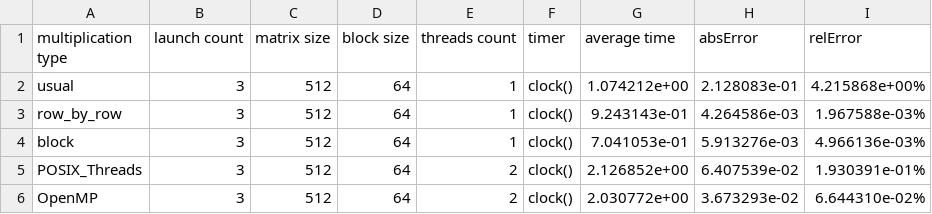
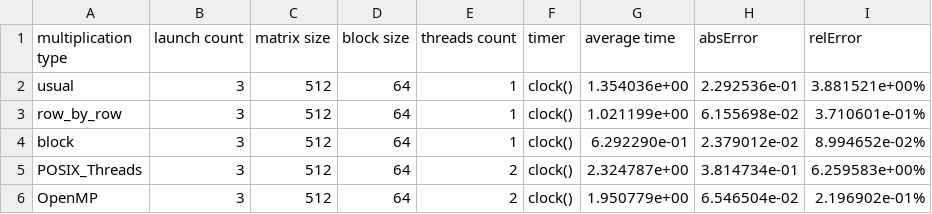
Before and after one commit to gedenteen/Linux-Cplusplus-and-scripts, a CSV file: lab5/data/output.csv, drawn as a sheet.

```diff
--- a/lab5/data/output.csv
+++ b/lab5/data/output.csv
@@ -1,6 +1,6 @@
 multiplication type;launch count;matrix size;block size;threads count;timer;average time;absError;relError;
-usual;3;512;64;1;clock();1.074212e+00;2.128083e-01;4.215868e+00%;
-row_by_row;3;512;64;1;clock();9.243143e-01;4.264586e-03;1.967588e-03%;
-block;3;512;64;1;clock();7.041053e-01;5.913276e-03;4.966136e-03%;
-POSIX_Threads;3;512;64;2;clock();2.126852e+00;6.407539e-02;1.930391e-01%;
-OpenMP;3;512;64;2;clock();2.030772e+00;3.673293e-02;6.644310e-02%;
+usual;3;512;64;1;clock();1.354036e+00;2.292536e-01;3.881521e+00%;
+row_by_row;3;512;64;1;clock();1.021199e+00;6.155698e-02;3.710601e-01%;
+block;3;512;64;1;clock();6.292290e-01;2.379012e-02;8.994652e-02%;
+POSIX_Threads;3;512;64;2;clock();2.324787e+00;3.814734e-01;6.259583e+00%;
+OpenMP;3;512;64;2;clock();1.950779e+00;6.546504e-02;2.196902e-01%;
```
Also changed, not shown: 1 other file.
